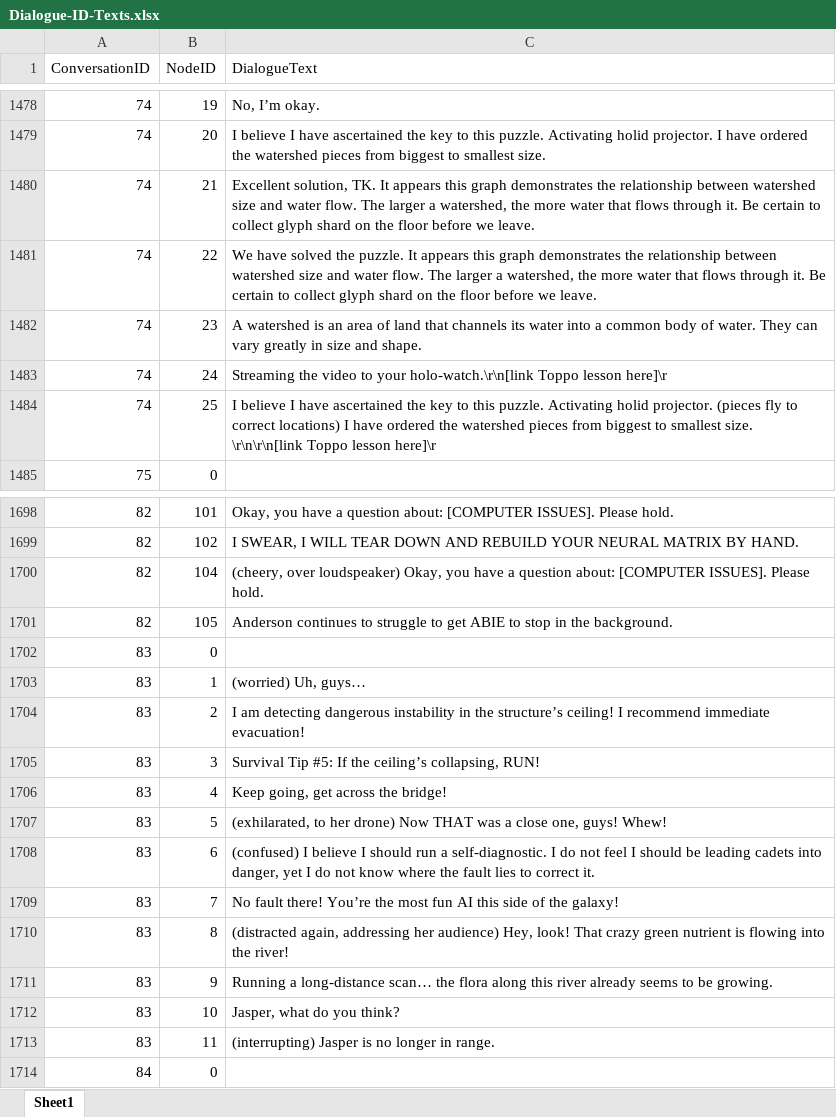
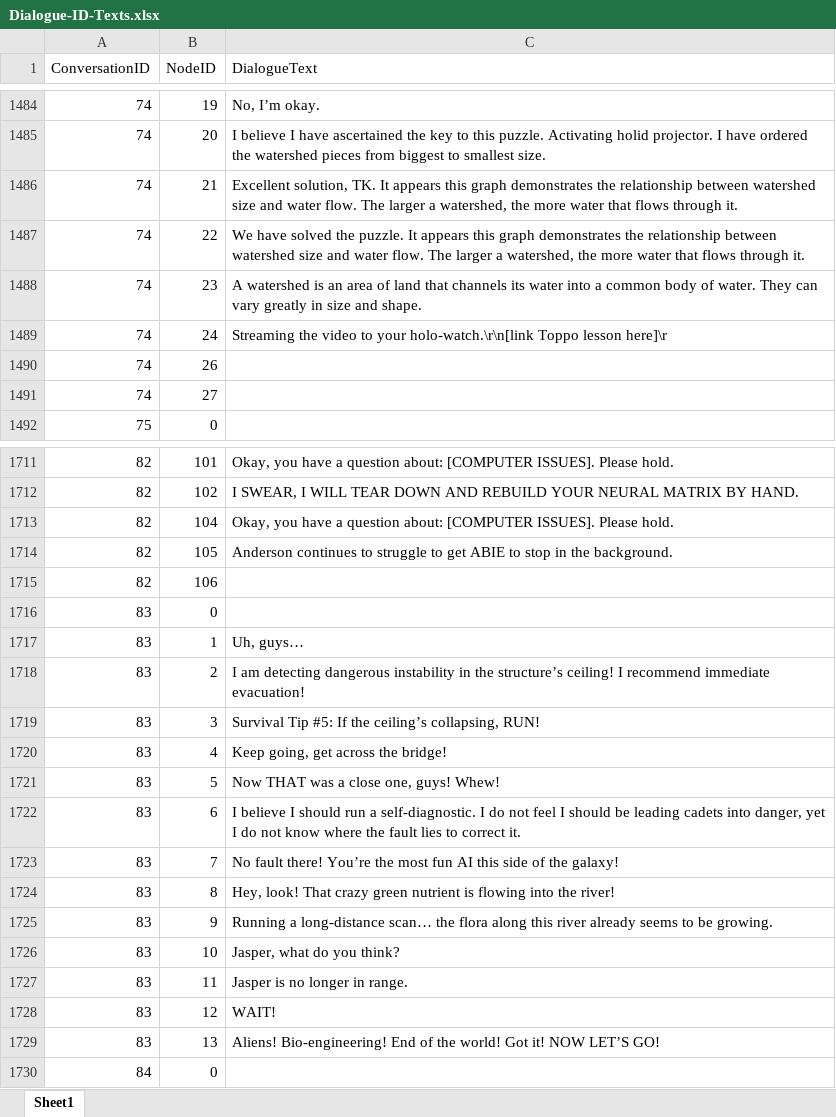
Before and after one commit to dalemusser/mhsgrading, an Excel workbook: grading-logic/original-score-rubric-table-and-dialogue-database/Dialogue-ID-Texts.xlsx, sheet Sheet1, drawn as a sheet; only a part is shown, gaps mark what is left out; values as stored, in another font and other column widths than the file's, no borders; removed rows and columns are numbered as before the commit, all else as after; the diff covers the shown part only; the diff names each change by its address in the sheet, - before the commit and + after, or states it on an @@ line.

Commit message:
Update the dialogue system database

```diff
--- a/grading-logic/original-score-rubric-table-and-dialogue-database/Dialogue-ID-Texts.xlsx (sheet Sheet1)
+++ b/grading-logic/original-score-rubric-table-and-dialogue-database/Dialogue-ID-Texts.xlsx (sheet Sheet1)
-C1486 (DialogueText): …through it. Be certain to collect glyph shard on the floor before we leave.
+C1486 (DialogueText): …through it.
-C1487 (DialogueText): …through it. Be certain to collect glyph shard on the floor before we leave.
+C1487 (DialogueText): …through it.
-row 1484: 74 | 25 | I believe I have ascertained the key to this puzzle. Activating holid projector. (pieces fly to correct locations) I have ordered the watershed pieces from biggest to smallest size. \r\n\r\n[link Toppo lesson here]\r
+row 1490: 74 | 26
+row 1491: 74 | 27
-C1713 (DialogueText): (cheery, over loudspeaker) Okay, you…
+C1713 (DialogueText): Okay, you…
+row 1715: 82 | 106
-C1717 (DialogueText): (worried) Uh, guys…
+C1717 (DialogueText): Uh, guys…
-C1721 (DialogueText): (exhilarated, to her drone) Now THAT…
+C1721 (DialogueText): Now THAT…
-C1722 (DialogueText): (confused) I believe…
+C1722 (DialogueText): I believe…
-C1724 (DialogueText): (distracted again, addressing her audience) Hey, look!…
+C1724 (DialogueText): Hey, look!…
-C1727 (DialogueText): (interrupting) Jasper is no longer in range.
+C1727 (DialogueText): Jasper is no longer in range.
+row 1728: 83 | 12 | WAIT!
+row 1729: 83 | 13 | Aliens! Bio-engineering! End of the world! Got it! NOW LET’S GO!
```
Also changed, not shown: 32 added rows, 4 removed rows and 87 edited cells elsewhere in this sheet, 2 other files.
